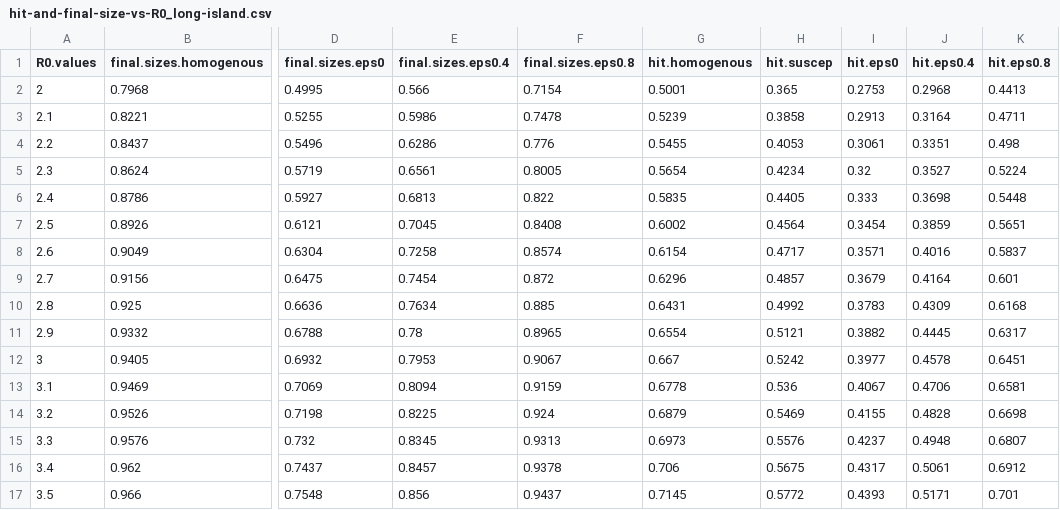
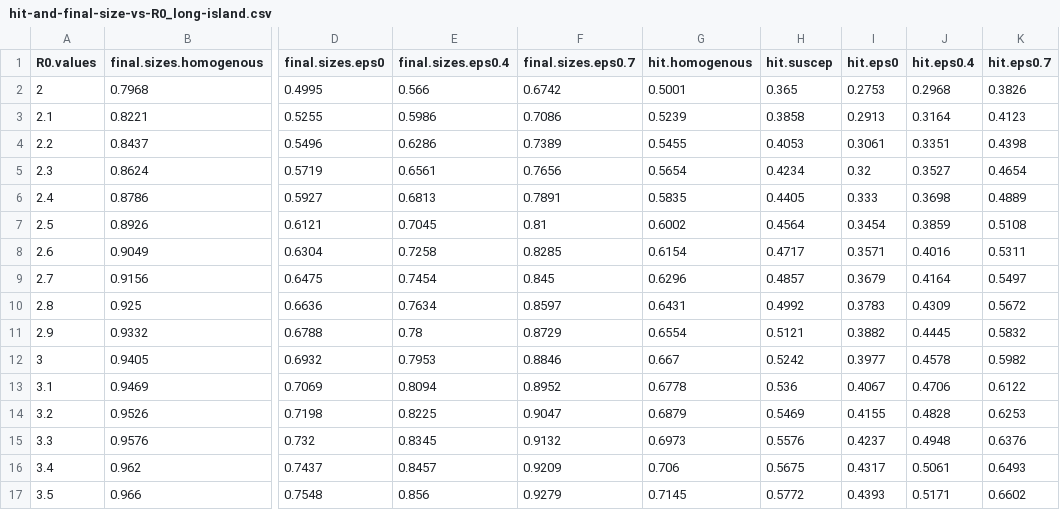
Before and after one commit to kevincma/covid19-race-ethnicity-model, a CSV file: results/hit/hit-and-final-size-vs-R0_long-island.csv, drawn as a sheet; only a part is shown, gaps mark what is left out; the diff covers the shown part only; the diff names each change by its address in the sheet, - before the commit and + after, or states it on an @@ line.

```diff
--- a/results/hit/hit-and-final-size-vs-R0_long-island.csv
+++ b/results/hit/hit-and-final-size-vs-R0_long-island.csv
-F1: final.sizes.eps0.8
+F1: final.sizes.eps0.7
-K1: hit.eps0.8
+K1: hit.eps0.7
-F2 (final.sizes.eps0.7): 0.7154
+F2 (final.sizes.eps0.7): 0.6742
-K2 (hit.eps0.7): 0.4413
+K2 (hit.eps0.7): 0.3826
-F3 (final.sizes.eps0.7): 0.7478
+F3 (final.sizes.eps0.7): 0.7086
-K3 (hit.eps0.7): 0.4711
+K3 (hit.eps0.7): 0.4123
-F4 (final.sizes.eps0.7): 0.776
+F4 (final.sizes.eps0.7): 0.7389
-K4 (hit.eps0.7): 0.498
+K4 (hit.eps0.7): 0.4398
-F5 (final.sizes.eps0.7): 0.8005
+F5 (final.sizes.eps0.7): 0.7656
-K5 (hit.eps0.7): 0.5224
+K5 (hit.eps0.7): 0.4654
-F6 (final.sizes.eps0.7): 0.822
+F6 (final.sizes.eps0.7): 0.7891
-K6 (hit.eps0.7): 0.5448
+K6 (hit.eps0.7): 0.4889
-F7 (final.sizes.eps0.7): 0.8408
+F7 (final.sizes.eps0.7): 0.81
-K7 (hit.eps0.7): 0.5651
+K7 (hit.eps0.7): 0.5108
-F8 (final.sizes.eps0.7): 0.8574
+F8 (final.sizes.eps0.7): 0.8285
-K8 (hit.eps0.7): 0.5837
+K8 (hit.eps0.7): 0.5311
-F9 (final.sizes.eps0.7): 0.872
+F9 (final.sizes.eps0.7): 0.845
-K9 (hit.eps0.7): 0.601
+K9 (hit.eps0.7): 0.5497
-F10 (final.sizes.eps0.7): 0.885
+F10 (final.sizes.eps0.7): 0.8597
-K10 (hit.eps0.7): 0.6168
+K10 (hit.eps0.7): 0.5672
-F11 (final.sizes.eps0.7): 0.8965
+F11 (final.sizes.eps0.7): 0.8729
-K11 (hit.eps0.7): 0.6317
+K11 (hit.eps0.7): 0.5832
-F12 (final.sizes.eps0.7): 0.9067
+F12 (final.sizes.eps0.7): 0.8846
-K12 (hit.eps0.7): 0.6451
+K12 (hit.eps0.7): 0.5982
-F13 (final.sizes.eps0.7): 0.9159
+F13 (final.sizes.eps0.7): 0.8952
-K13 (hit.eps0.7): 0.6581
+K13 (hit.eps0.7): 0.6122
-F14 (final.sizes.eps0.7): 0.924
+F14 (final.sizes.eps0.7): 0.9047
-K14 (hit.eps0.7): 0.6698
+K14 (hit.eps0.7): 0.6253
-F15 (final.sizes.eps0.7): 0.9313
+F15 (final.sizes.eps0.7): 0.9132
-K15 (hit.eps0.7): 0.6807
+K15 (hit.eps0.7): 0.6376
-F16 (final.sizes.eps0.7): 0.9378
+F16 (final.sizes.eps0.7): 0.9209
-K16 (hit.eps0.7): 0.6912
+K16 (hit.eps0.7): 0.6493
-F17 (final.sizes.eps0.7): 0.9437
+F17 (final.sizes.eps0.7): 0.9279
-K17 (hit.eps0.7): 0.701
+K17 (hit.eps0.7): 0.6602
```
Also changed, not shown: 10 edited cells elsewhere in this file, results/hit/hit-and-final-size-vs-R0_new-york-city.csv, 30 other files.
